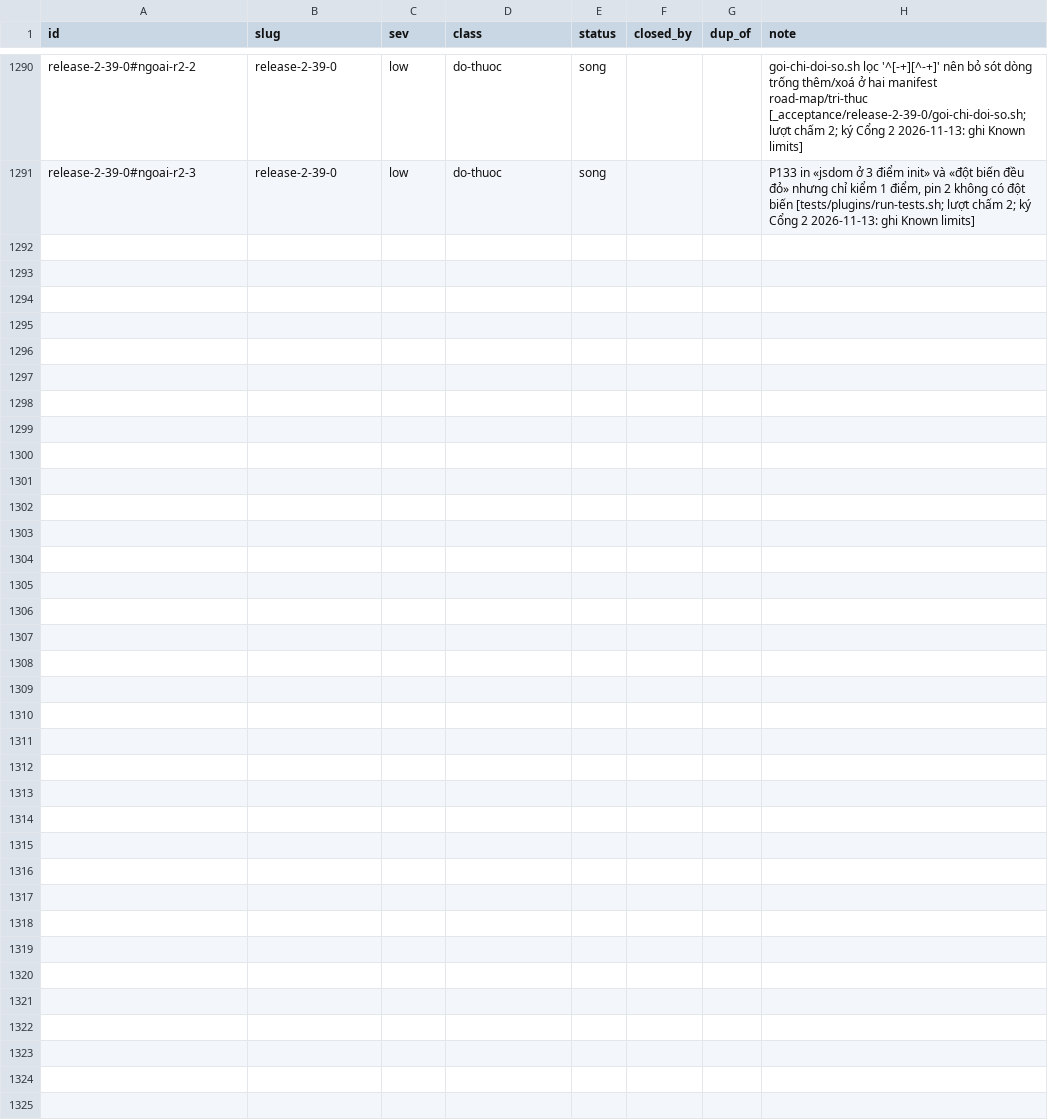
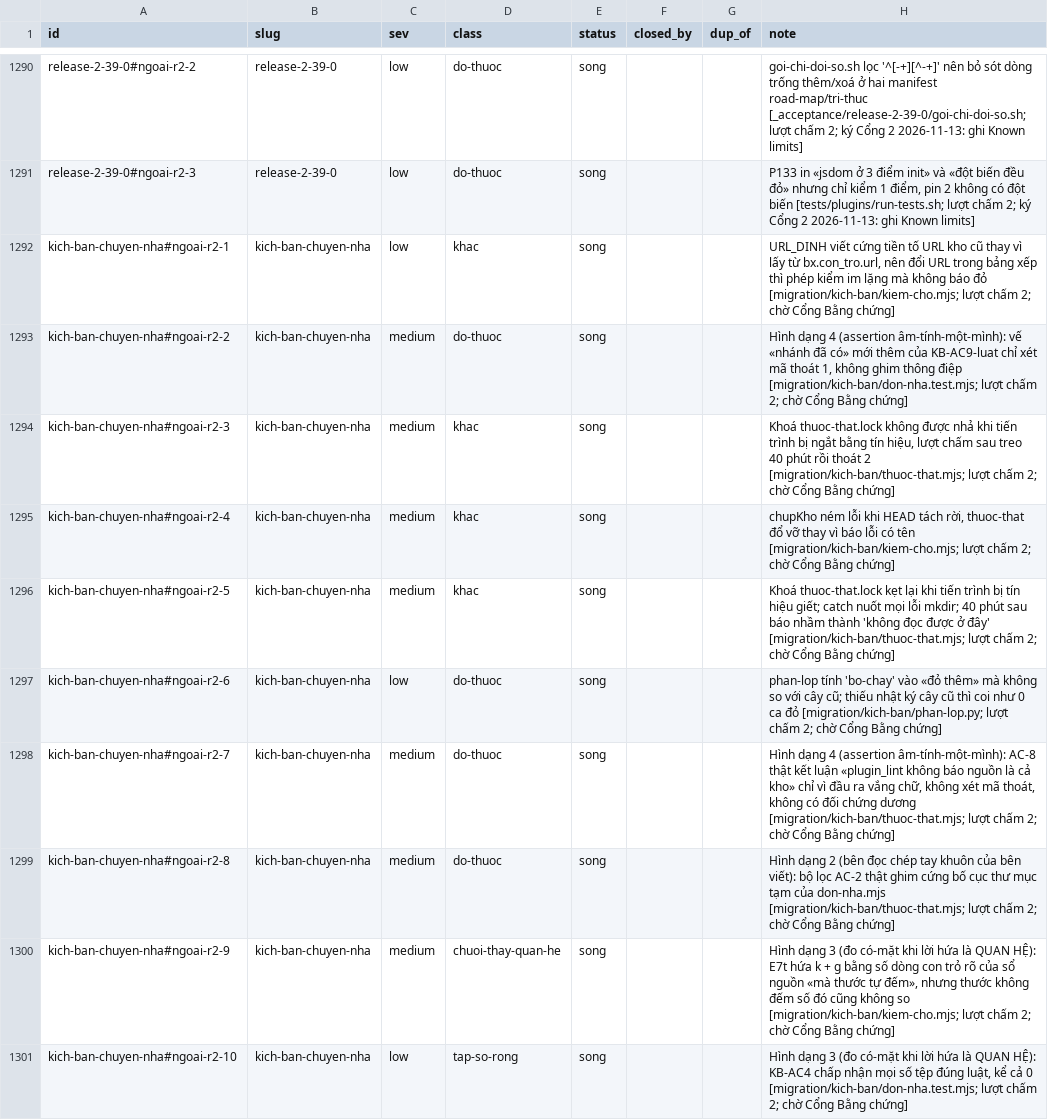
Before and after one commit to phanlemanh/delivery-loop, a TSV file: docs/research/known-limits-ledger.tsv, drawn as a sheet; only a part is shown, gaps mark what is left out; the diff names each change by its address in the sheet, - before the commit and + after, or states it on an @@ line.

```diff
--- a/docs/research/known-limits-ledger.tsv
+++ b/docs/research/known-limits-ledger.tsv
+row 1292: kich-ban-chuyen-nha#ngoai-r2-1 | kich-ban-chuyen-nha | low | khac | song |  |  | URL_DINH viết cứng tiền tố URL kho cũ thay vì lấy từ bx.con_tro.url, nên đổi URL trong bảng xếp thì phép kiểm im lặng mà không báo đỏ [migration/kich-ban/kiem-cho.mjs; lượt chấm 2; chờ Cổng Bằng chứng]
+row 1293: kich-ban-chuyen-nha#ngoai-r2-2 | kich-ban-chuyen-nha | medium | do-thuoc | song |  |  | Hình dạng 4 (assertion âm-tính-một-mình): vế «nhánh đã có» mới thêm của KB-AC9-luat chỉ xét mã thoát 1, không ghim thông điệp [migration/kich-ban/don-nha.test.mjs; lượt chấm 2; chờ Cổng Bằng chứng]
+row 1294: kich-ban-chuyen-nha#ngoai-r2-3 | kich-ban-chuyen-nha | medium | khac | song |  |  | Khoá thuoc-that.lock không được nhả khi tiến trình bị ngắt bằng tín hiệu, lượt chấm sau treo 40 phút rồi thoát 2 [migration/kich-ban/thuoc-that.mjs; lượt chấm 2; chờ Cổng Bằng chứng]
+row 1295: kich-ban-chuyen-nha#ngoai-r2-4 | kich-ban-chuyen-nha | medium | khac | song |  |  | chupKho ném lỗi khi HEAD tách rời, thuoc-that đổ vỡ thay vì báo lỗi có tên [migration/kich-ban/kiem-cho.mjs; lượt chấm 2; chờ Cổng Bằng chứng]
+row 1296: kich-ban-chuyen-nha#ngoai-r2-5 | kich-ban-chuyen-nha | medium | khac | song |  |  | Khoá thuoc-that.lock kẹt lại khi tiến trình bị tín hiệu giết; catch nuốt mọi lỗi mkdir; 40 phút sau báo nhầm thành 'không đọc được ở đây' [migration/kich-ban/thuoc-that.mjs; lượt chấm 2; chờ Cổng Bằng chứng]
+row 1297: kich-ban-chuyen-nha#ngoai-r2-6 | kich-ban-chuyen-nha | low | do-thuoc | song |  |  | phan-lop tính 'bo-chay' vào «đỏ thêm» mà không so với cây cũ; thiếu nhật ký cây cũ thì coi như 0 ca đỏ [migration/kich-ban/phan-lop.py; lượt chấm 2; chờ Cổng Bằng chứng]
+row 1298: kich-ban-chuyen-nha#ngoai-r2-7 | kich-ban-chuyen-nha | medium | do-thuoc | song |  |  | Hình dạng 4 (assertion âm-tính-một-mình): AC-8 thật kết luận «plugin_lint không báo nguồn là cả kho» chỉ vì đầu ra vắng chữ, không xét mã thoát, không có đối chứng dương [migration/kich-ban/thuoc-that.mjs; lượt chấm 2; chờ Cổng Bằng chứng]
+row 1299: kich-ban-chuyen-nha#ngoai-r2-8 | kich-ban-chuyen-nha | medium | do-thuoc | song |  |  | Hình dạng 2 (bên đọc chép tay khuôn của bên viết): bộ lọc AC-2 thật ghim cứng bố cục thư mục tạm của don-nha.mjs [migration/kich-ban/thuoc-that.mjs; lượt chấm 2; chờ Cổng Bằng chứng]
+row 1300: kich-ban-chuyen-nha#ngoai-r2-9 | kich-ban-chuyen-nha | medium | chuoi-thay-quan-he | song |  |  | Hình dạng 3 (đo có-mặt khi lời hứa là QUAN HỆ): E7t hứa k + g bằng số dòng con trỏ rõ của sổ nguồn «mà thước tự đếm», nhưng thước không đếm số đó cũng không so [migration/kich-ban/kiem-cho.mjs; lượt chấm 2; chờ Cổng Bằng chứng]
+row 1301: kich-ban-chuyen-nha#ngoai-r2-10 | kich-ban-chuyen-nha | low | tap-so-rong | song |  |  | Hình dạng 3 (đo có-mặt khi lời hứa là QUAN HỆ): KB-AC4 chấp nhận mọi số tệp đúng luật, kể cả 0 [migration/kich-ban/don-nha.test.mjs; lượt chấm 2; chờ Cổng Bằng chứng]
```
Also changed, not shown: 10 other files.
